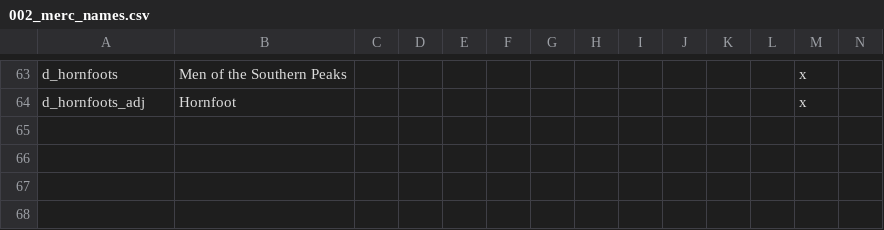
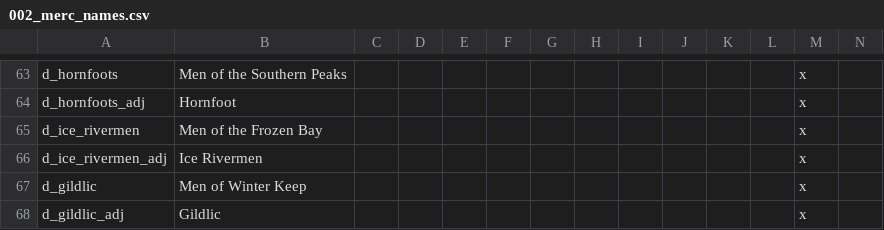
Before and after one commit to RowanMaBoot/SevenKingdoms-master, a CSV file: The_Seven_Kingdoms/localisation/002_merc_names.csv, drawn as a sheet; only a part is shown, gaps mark what is left out; rows hold the shown columns only; the diff names each change by its address in the sheet, - before the commit and + after, or states it on an @@ line.

Commit message:
Merc band work & Bearded priest work
- 2 more wildling bands added
- beginning implementation of a reformed Bearded priests & locking holy
order behind reformed version

```diff
--- a/The_Seven_Kingdoms/localisation/002_merc_names.csv
+++ b/The_Seven_Kingdoms/localisation/002_merc_names.csv
+row 65: d_ice_rivermen | Men of the Frozen Bay |  |  |  |  |  |  |  |  |  |  | x
+row 66: d_ice_rivermen_adj | Ice Rivermen |  |  |  |  |  |  |  |  |  |  | x
+row 67: d_gildlic | Men of Winter Keep |  |  |  |  |  |  |  |  |  |  | x
+row 68: d_gildlic_adj | Gildlic |  |  |  |  |  |  |  |  |  |  | x
```
Also changed, not shown: 8 other files.
